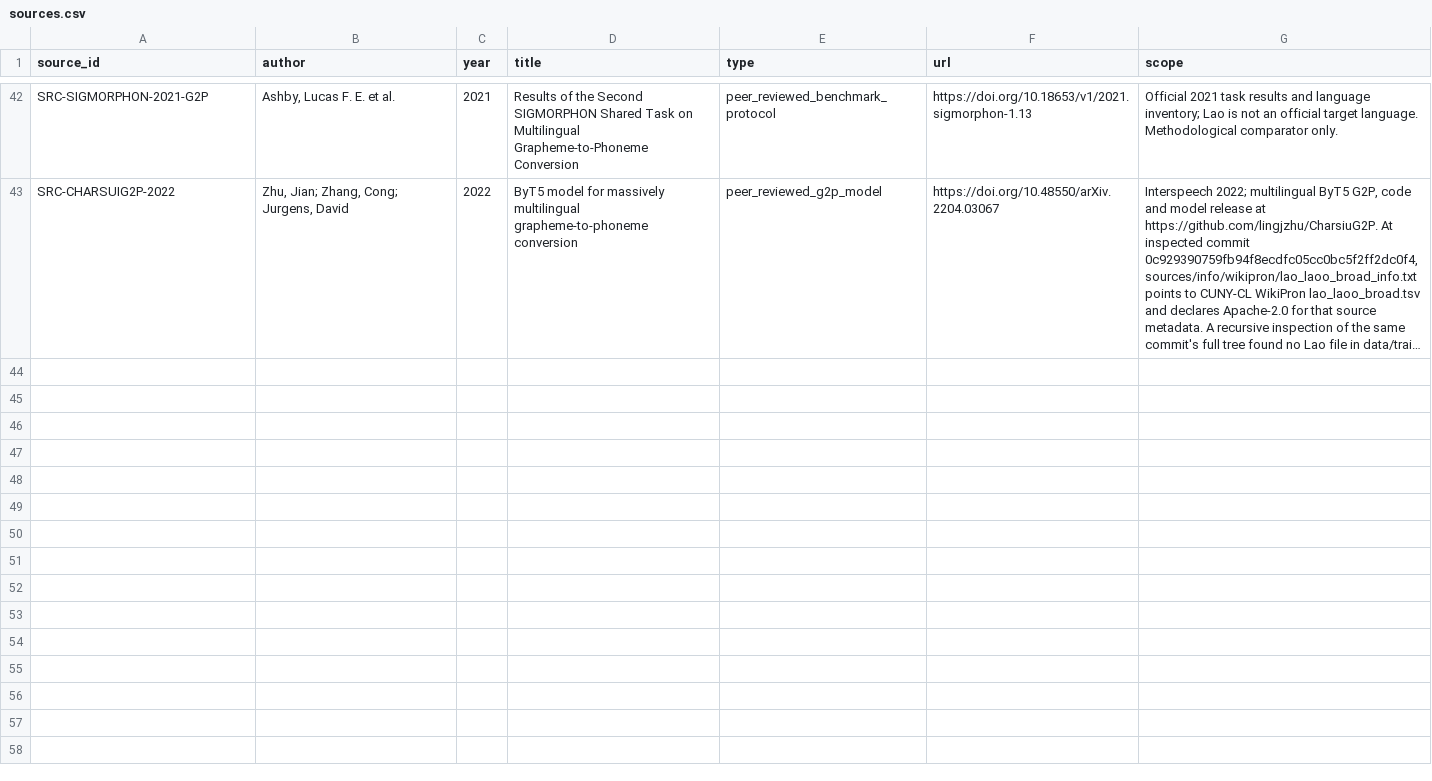
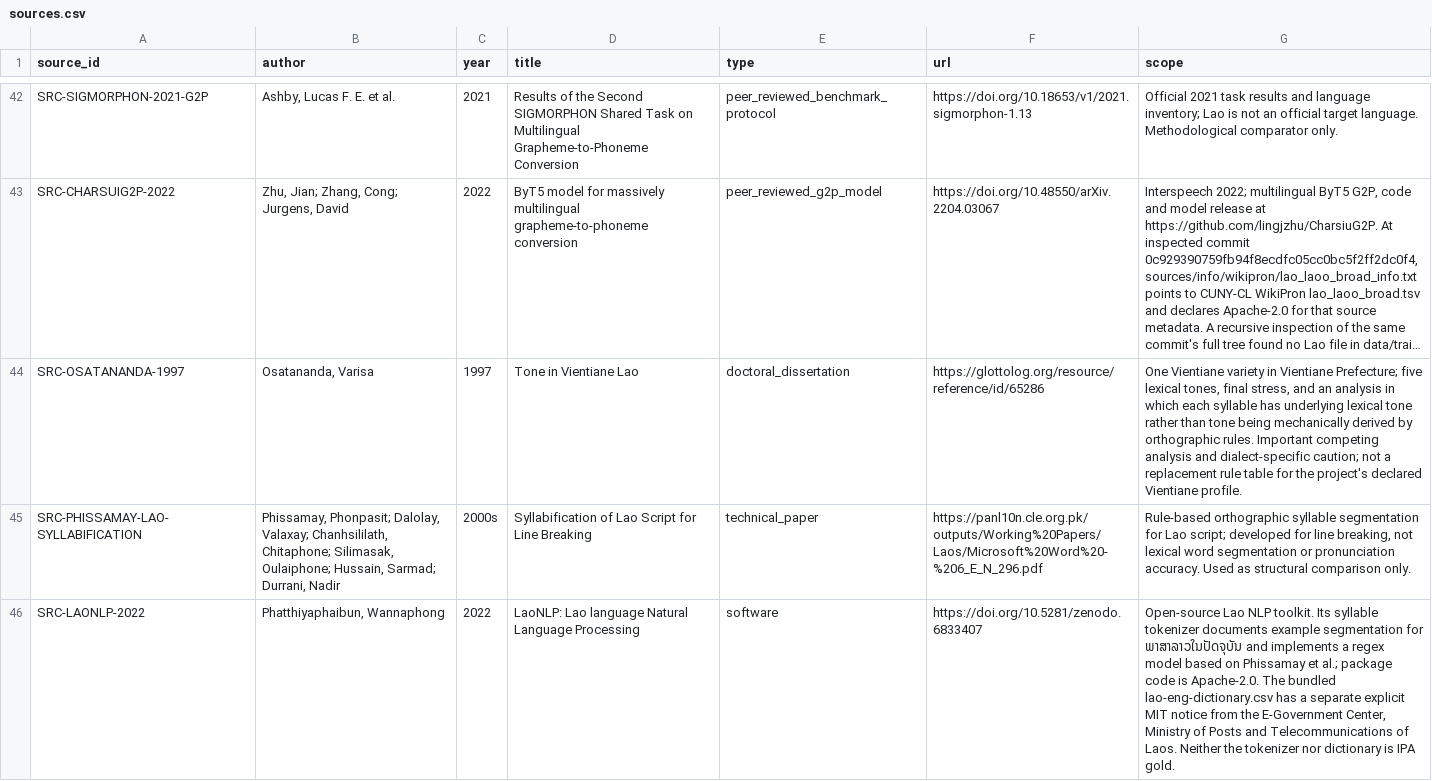
Before and after one commit to ClippyFirst/Lao-Ukrainian-Phonetic-System, a CSV file: data/evidence/sources.csv, drawn as a sheet; only a part is shown, gaps mark what is left out; long unchanged cells end in …; the diff covers the shown part only; the diff names each change by its address in the sheet, - before the commit and + after, or states it on an @@ line.

Commit message:
research: register written Lao phonology and lexicon sources

```diff
--- a/data/evidence/sources.csv
+++ b/data/evidence/sources.csv
+row 44: SRC-OSATANANDA-1997 | Osatananda, Varisa | 1997 | Tone in Vientiane Lao | doctoral_dissertation | https://glottolog.org/resource/reference/id/65286 | One Vientiane variety in Vientiane Prefecture; five lexical tones, final stress, and an analysis in which each syllable has underlying lexical tone rather than tone being mechanically derived by orthographic rules. Important competing analysis and dialect-specific caution; not a replacement rule table for the project's declared Vientiane profile.
+row 45: SRC-PHISSAMAY-LAO-SYLLABIFICATION | Phissamay, Phonpasit; Dalolay, Valaxay; Chanhsililath, Chitaphone; Silimasak, Oulaiphone; Hussain, Sarmad; Durrani, Nadir | 2000s | Syllabification of Lao Script for Line Breaking | technical_paper | https://panl10n.cle.org.pk/outputs/Working%20Papers/Laos/Microsoft%20Word%20-%206_E_N_296.pdf | Rule-based orthographic syllable segmentation for Lao script; developed for line breaking, not lexical word segmentation or pronunciation accuracy. Used as structural comparison only.
+row 46: SRC-LAONLP-2022 | Phatthiyaphaibun, Wannaphong | 2022 | LaoNLP: Lao language Natural Language Processing | software | https://doi.org/10.5281/zenodo.6833407 | Open-source Lao NLP toolkit. Its syllable tokenizer documents example segmentation for ພາສາລາວໃນປັດຈຸບັນ and implements a regex model based on Phissamay et al.; package code is Apache-2.0. The bundled lao-eng-dictionary.csv has a separate explicit MIT notice from the E-Government Center, Ministry of Posts and Telecommunications of Laos. Neither the tokenizer nor dictionary is IPA gold.
```
Also changed, not shown: 3 added rows elsewhere in this file.
